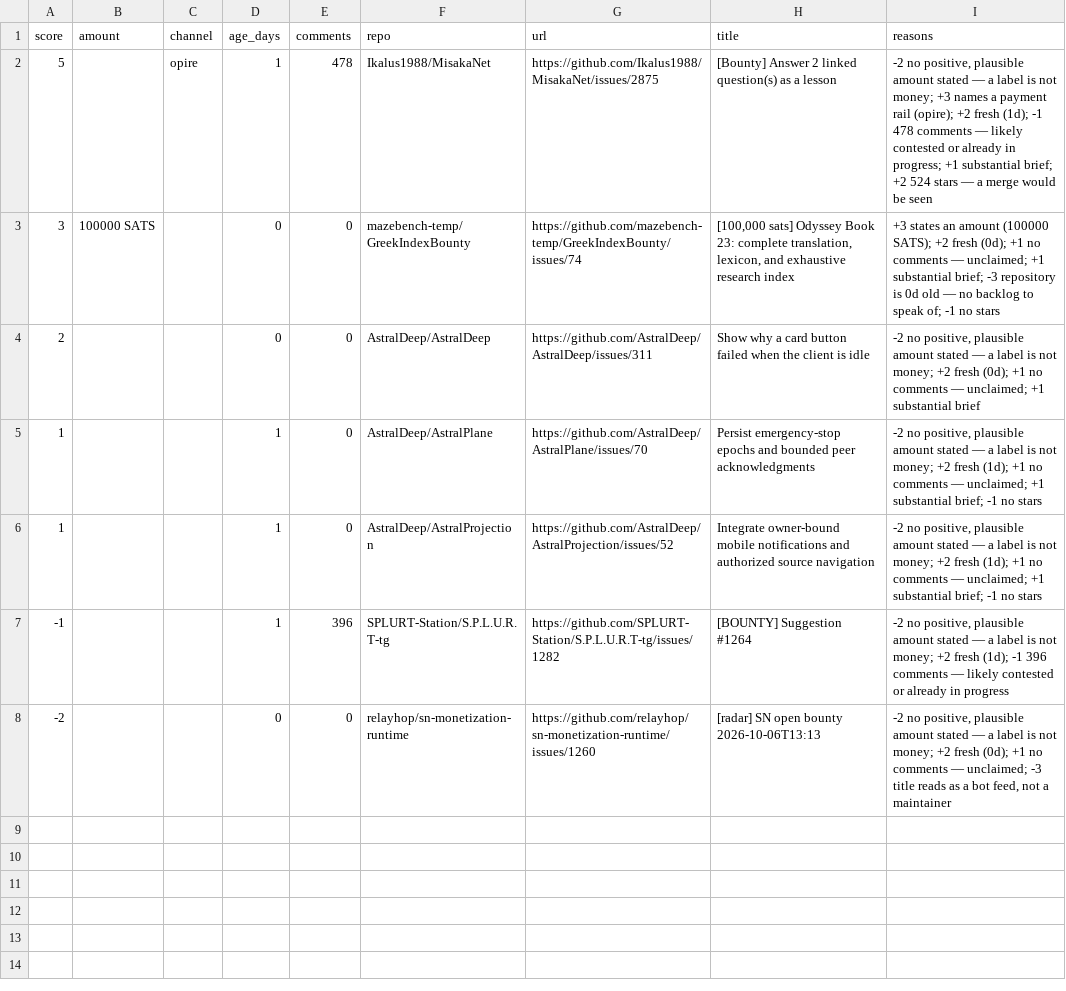
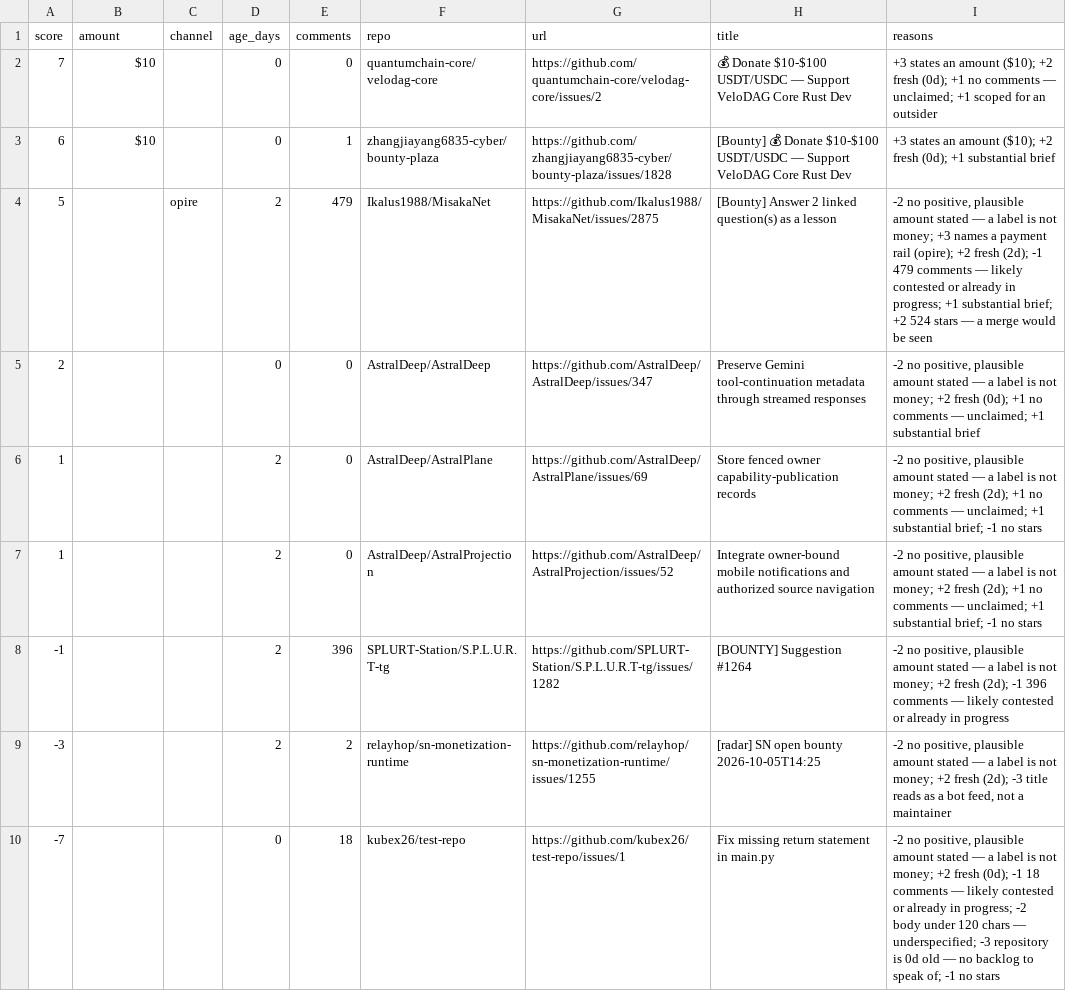
Before and after one commit to Kairose-master/handsel, a CSV file: data/demand-census/leads.csv, drawn as a sheet.

Commit message:
data(census): 2026-10-07

```diff
--- a/data/demand-census/leads.csv
+++ b/data/demand-census/leads.csv
@@ -1,8 +1,10 @@
 score,amount,channel,age_days,comments,repo,url,title,reasons
-5,,opire,1,478,Ikalus1988/MisakaNet,https://github.com/Ikalus1988/MisakaNet/issues/2875,[Bounty] Answer 2 linked question(s) as a lesson,"-2 no positive, plausible amount stated — a label is not money; +3 names a payment rail (opire); +2 fresh (1d); -1 478 comments — likely contested or already in progress; +1 substantial brief; +2 524 stars — a merge would be seen"
-3,100000 SATS,,0,0,mazebench-temp/GreekIndexBounty,https://github.com/mazebench-temp/GreekIndexBounty/issues/74,"[100,000 sats] Odyssey Book 23: complete translation, lexicon, and exhaustive research index",+3 states an amount (100000 SATS); +2 fresh (0d); +1 no comments — unclaimed; +1 substantial brief; -3 repository is 0d old — no backlog to speak of; -1 no stars
-2,,,0,0,AstralDeep/AstralDeep,https://github.com/AstralDeep/AstralDeep/issues/311,Show why a card button failed when the client is idle,"-2 no positive, plausible amount stated — a label is not money; +2 fresh (0d); +1 no comments — unclaimed; +1 substantial brief"
-1,,,1,0,AstralDeep/AstralPlane,https://github.com/AstralDeep/AstralPlane/issues/70,Persist emergency-stop epochs and bounded peer acknowledgments,"-2 no positive, plausible amount stated — a label is not money; +2 fresh (1d); +1 no comments — unclaimed; +1 substantial brief; -1 no stars"
-1,,,1,0,AstralDeep/AstralProjection,https://github.com/AstralDeep/AstralProjection/issues/52,Integrate owner-bound mobile notifications and authorized source navigation,"-2 no positive, plausible amount stated — a label is not money; +2 fresh (1d); +1 no comments — unclaimed; +1 substantial brief; -1 no stars"
--1,,,1,396,SPLURT-Station/S.P.L.U.R.T-tg,https://github.com/SPLURT-Station/S.P.L.U.R.T-tg/issues/1282,[BOUNTY] Suggestion #1264,"-2 no positive, plausible amount stated — a label is not money; +2 fresh (1d); -1 396 comments — likely contested or already in progress"
--2,,,0,0,relayhop/sn-monetization-runtime,https://github.com/relayhop/sn-monetization-runtime/issues/1260,[radar] SN open bounty 2026-10-06T13:13,"-2 no positive, plausible amount stated — a label is not money; +2 fresh (0d); +1 no comments — unclaimed; -3 title reads as a bot feed, not a maintainer"
+7,$10,,0,0,quantumchain-core/velodag-core,https://github.com/quantumchain-core/velodag-core/issues/2,💰 Donate $10-$100 USDT/USDC — Support VeloDAG Core Rust Dev,+3 states an amount ($10); +2 fresh (0d); +1 no comments — unclaimed; +1 scoped for an outsider
+6,$10,,0,1,zhangjiayang6835-cyber/bounty-plaza,https://github.com/zhangjiayang6835-cyber/bounty-plaza/issues/1828,[Bounty] 💰 Donate $10-$100 USDT/USDC — Support VeloDAG Core Rust Dev,+3 states an amount ($10); +2 fresh (0d); +1 substantial brief
+5,,opire,2,479,Ikalus1988/MisakaNet,https://github.com/Ikalus1988/MisakaNet/issues/2875,[Bounty] Answer 2 linked question(s) as a lesson,"-2 no positive, plausible amount stated — a label is not money; +3 names a payment rail (opire); +2 fresh (2d); -1 479 comments — likely contested or already in progress; +1 substantial brief; +2 524 stars — a merge would be seen"
+2,,,0,0,AstralDeep/AstralDeep,https://github.com/AstralDeep/AstralDeep/issues/347,Preserve Gemini tool-continuation metadata through streamed responses,"-2 no positive, plausible amount stated — a label is not money; +2 fresh (0d); +1 no comments — unclaimed; +1 substantial brief"
+1,,,2,0,AstralDeep/AstralPlane,https://github.com/AstralDeep/AstralPlane/issues/69,Store fenced owner capability-publication records,"-2 no positive, plausible amount stated — a label is not money; +2 fresh (2d); +1 no comments — unclaimed; +1 substantial brief; -1 no stars"
+1,,,2,0,AstralDeep/AstralProjection,https://github.com/AstralDeep/AstralProjection/issues/52,Integrate owner-bound mobile notifications and authorized source navigation,"-2 no positive, plausible amount stated — a label is not money; +2 fresh (2d); +1 no comments — unclaimed; +1 substantial brief; -1 no stars"
+-1,,,2,396,SPLURT-Station/S.P.L.U.R.T-tg,https://github.com/SPLURT-Station/S.P.L.U.R.T-tg/issues/1282,[BOUNTY] Suggestion #1264,"-2 no positive, plausible amount stated — a label is not money; +2 fresh (2d); -1 396 comments — likely contested or already in progress"
+-3,,,2,2,relayhop/sn-monetization-runtime,https://github.com/relayhop/sn-monetization-runtime/issues/1255,[radar] SN open bounty 2026-10-05T14:25,"-2 no positive, plausible amount stated — a label is not money; +2 fresh (2d); -3 title reads as a bot feed, not a maintainer"
+-7,,,0,18,kubex26/test-repo,https://github.com/kubex26/test-repo/issues/1,Fix missing return statement in main.py,"-2 no positive, plausible amount stated — a label is not money; +2 fresh (0d); -1 18 comments — likely contested or already in progress; -2 body under 120 chars — underspecified; -3 repository is 0d old — no backlog to speak of; -1 no stars"
```
